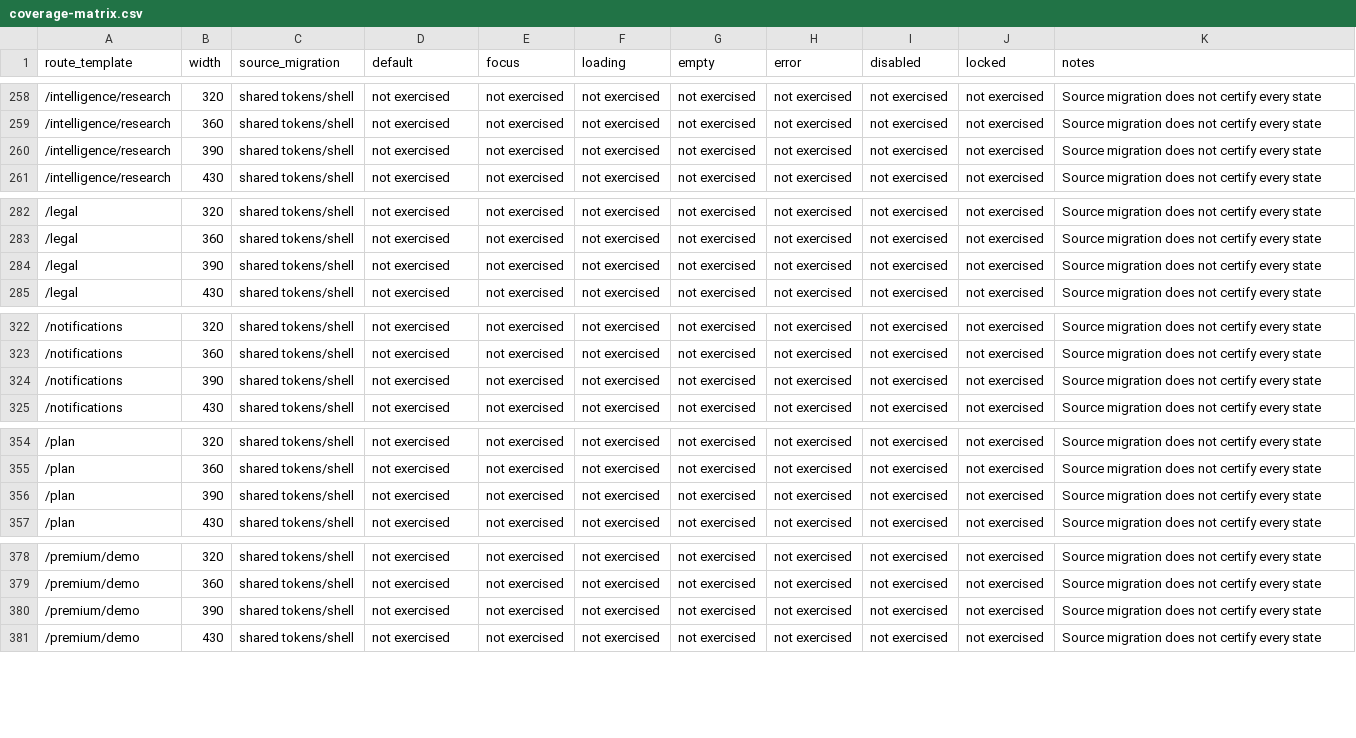
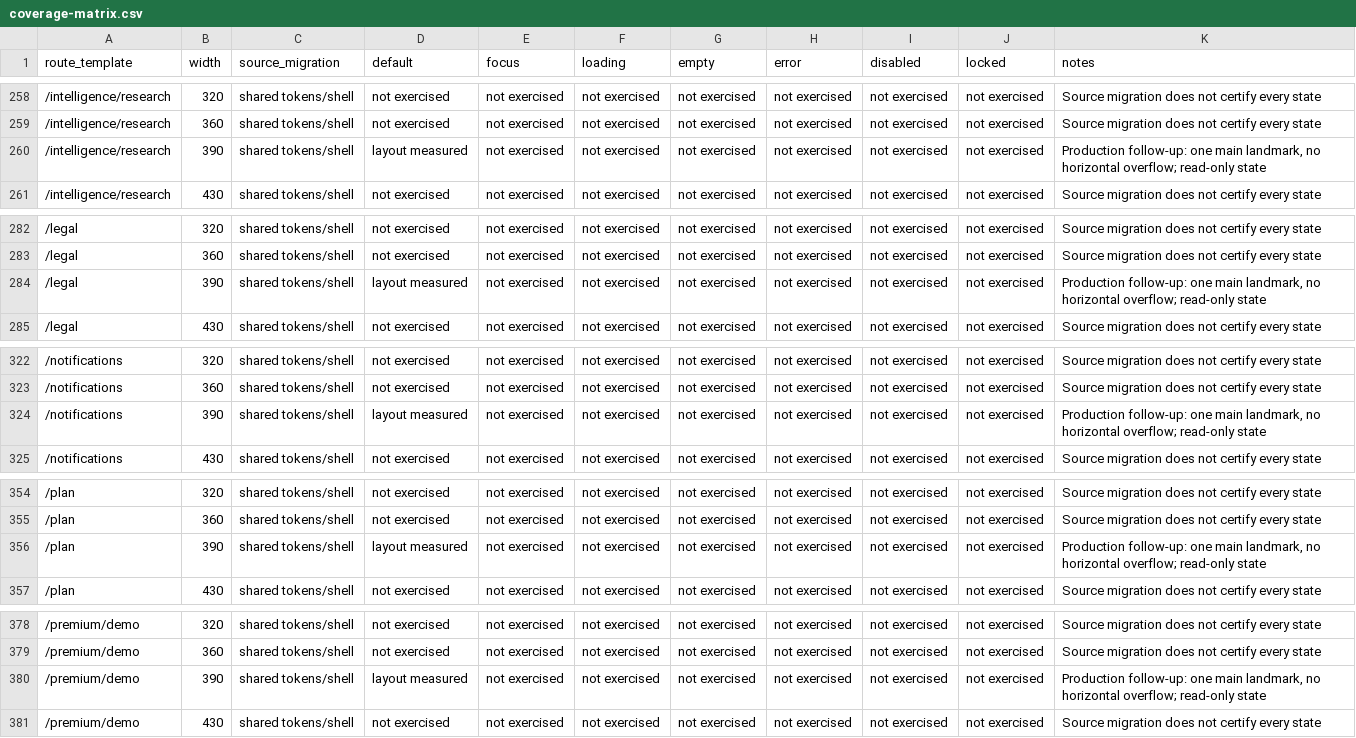
Before and after one commit to rwnanmatheus-ship-it/tgpi-next, a CSV file: docs/design-system-v2/coverage-matrix.csv, drawn as a sheet; only a part is shown, gaps mark what is left out; the diff covers the shown part only.

```diff
--- a/docs/design-system-v2/coverage-matrix.csv
+++ b/docs/design-system-v2/coverage-matrix.csv
@@ -259,3 +259,3 @@ route_template,width,source_migration,default,focus,loading,empty,error,disabled
 /intelligence/research,360,shared tokens/shell,not exercised,not exercised,not exercised,not exercised,not exercised,not exercised,not exercised,Source migration does not certify every state
-/intelligence/research,390,shared tokens/shell,not exercised,not exercised,not exercised,not exercised,not exercised,not exercised,not exercised,Source migration does not certify every state
+/intelligence/research,390,shared tokens/shell,layout measured,not exercised,not exercised,not exercised,not exercised,not exercised,not exercised,"Production follow-up: one main landmark, no horizontal overflow; read-only state"
 /intelligence/research,430,shared tokens/shell,not exercised,not exercised,not exercised,not exercised,not exercised,not exercised,not exercised,Source migration does not certify every state
@@ -283,3 +283,3 @@ route_template,width,source_migration,default,focus,loading,empty,error,disabled
 /legal,360,shared tokens/shell,not exercised,not exercised,not exercised,not exercised,not exercised,not exercised,not exercised,Source migration does not certify every state
-/legal,390,shared tokens/shell,not exercised,not exercised,not exercised,not exercised,not exercised,not exercised,not exercised,Source migration does not certify every state
+/legal,390,shared tokens/shell,layout measured,not exercised,not exercised,not exercised,not exercised,not exercised,not exercised,"Production follow-up: one main landmark, no horizontal overflow; read-only state"
 /legal,430,shared tokens/shell,not exercised,not exercised,not exercised,not exercised,not exercised,not exercised,not exercised,Source migration does not certify every state
@@ -323,3 +323,3 @@ route_template,width,source_migration,default,focus,loading,empty,error,disabled
 /notifications,360,shared tokens/shell,not exercised,not exercised,not exercised,not exercised,not exercised,not exercised,not exercised,Source migration does not certify every state
-/notifications,390,shared tokens/shell,not exercised,not exercised,not exercised,not exercised,not exercised,not exercised,not exercised,Source migration does not certify every state
+/notifications,390,shared tokens/shell,layout measured,not exercised,not exercised,not exercised,not exercised,not exercised,not exercised,"Production follow-up: one main landmark, no horizontal overflow; read-only state"
 /notifications,430,shared tokens/shell,not exercised,not exercised,not exercised,not exercised,not exercised,not exercised,not exercised,Source migration does not certify every state
@@ -355,3 +355,3 @@ route_template,width,source_migration,default,focus,loading,empty,error,disabled
 /plan,360,shared tokens/shell,not exercised,not exercised,not exercised,not exercised,not exercised,not exercised,not exercised,Source migration does not certify every state
-/plan,390,shared tokens/shell,not exercised,not exercised,not exercised,not exercised,not exercised,not exercised,not exercised,Source migration does not certify every state
+/plan,390,shared tokens/shell,layout measured,not exercised,not exercised,not exercised,not exercised,not exercised,not exercised,"Production follow-up: one main landmark, no horizontal overflow; read-only state"
 /plan,430,shared tokens/shell,not exercised,not exercised,not exercised,not exercised,not exercised,not exercised,not exercised,Source migration does not certify every state
@@ -379,3 +379,3 @@ route_template,width,source_migration,default,focus,loading,empty,error,disabled
 /premium/demo,360,shared tokens/shell,not exercised,not exercised,not exercised,not exercised,not exercised,not exercised,not exercised,Source migration does not certify every state
-/premium/demo,390,shared tokens/shell,not exercised,not exercised,not exercised,not exercised,not exercised,not exercised,not exercised,Source migration does not certify every state
+/premium/demo,390,shared tokens/shell,layout measured,not exercised,not exercised,not exercised,not exercised,not exercised,not exercised,"Production follow-up: one main landmark, no horizontal overflow; read-only state"
 /premium/demo,430,shared tokens/shell,not exercised,not exercised,not exercised,not exercised,not exercised,not exercised,not exercised,Source migration does not certify every state
```
Also changed, not shown: 28 edited cells elsewhere in this file, 6 other files.
